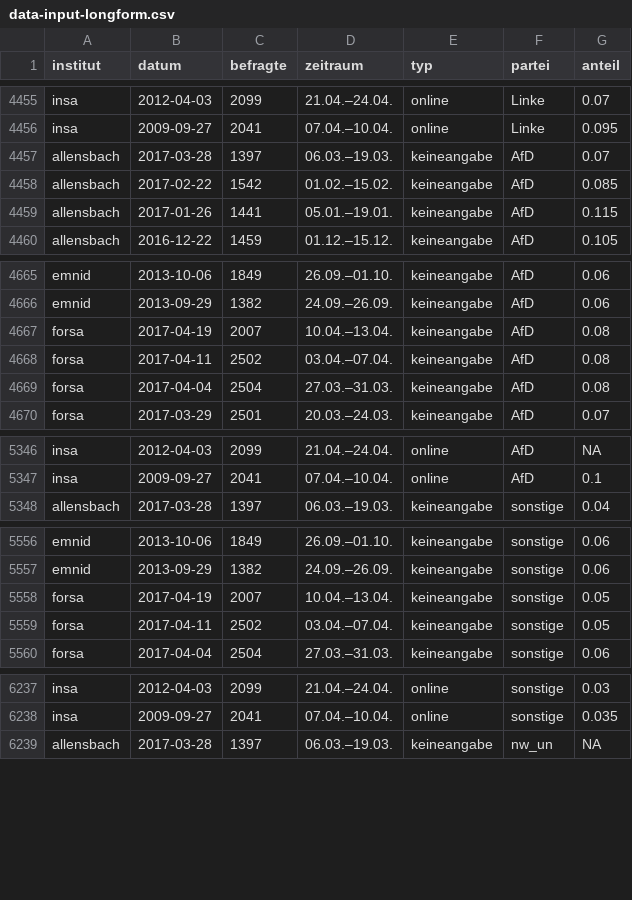
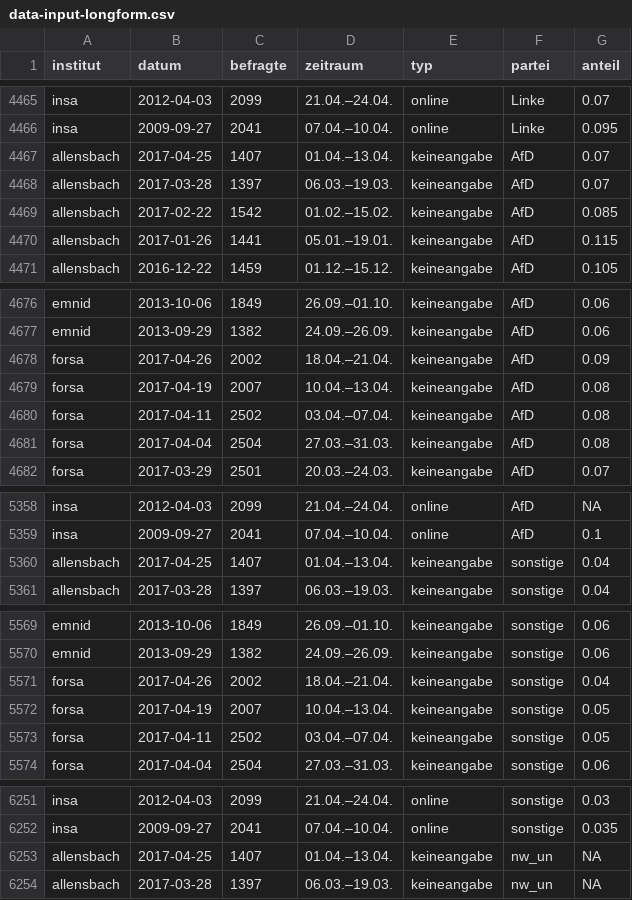
Before and after one commit to sueddeutsche/gen-better-polls, a CSV file: output/data-input-longform.csv, drawn as a sheet; only a part is shown, gaps mark what is left out; the diff covers the shown part only; the diff names each change by its address in the sheet, - before the commit and + after, or states it on an @@ line.

```diff
--- a/output/data-input-longform.csv
+++ b/output/data-input-longform.csv
+row 4467: allensbach | 2017-04-25 | 1407 | 01.04.–13.04. | keineangabe | AfD | 0.07
+row 4678: forsa | 2017-04-26 | 2002 | 18.04.–21.04. | keineangabe | AfD | 0.09
+row 5360: allensbach | 2017-04-25 | 1407 | 01.04.–13.04. | keineangabe | sonstige | 0.04
+row 5571: forsa | 2017-04-26 | 2002 | 18.04.–21.04. | keineangabe | sonstige | 0.04
+row 6253: allensbach | 2017-04-25 | 1407 | 01.04.–13.04. | keineangabe | nw_un | NA
```
Also changed, not shown: 13 added rows elsewhere in this file, output/data-rolling-average-and-error.csv.
